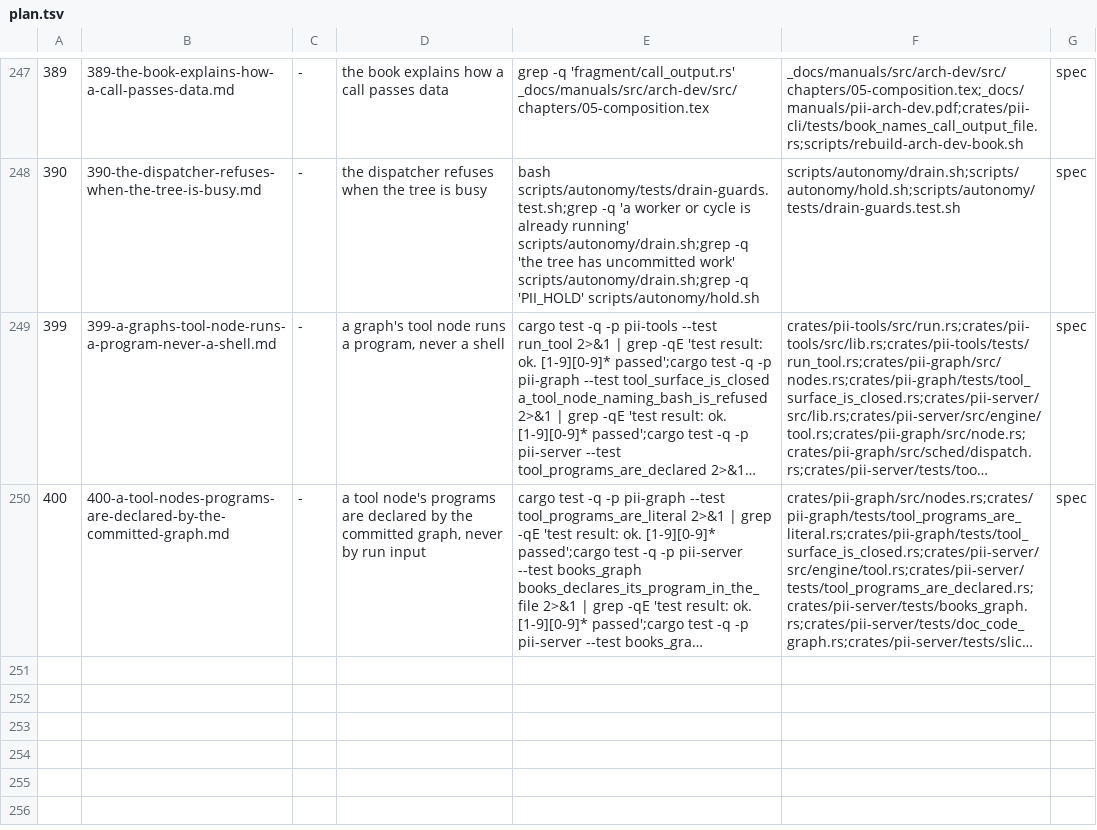
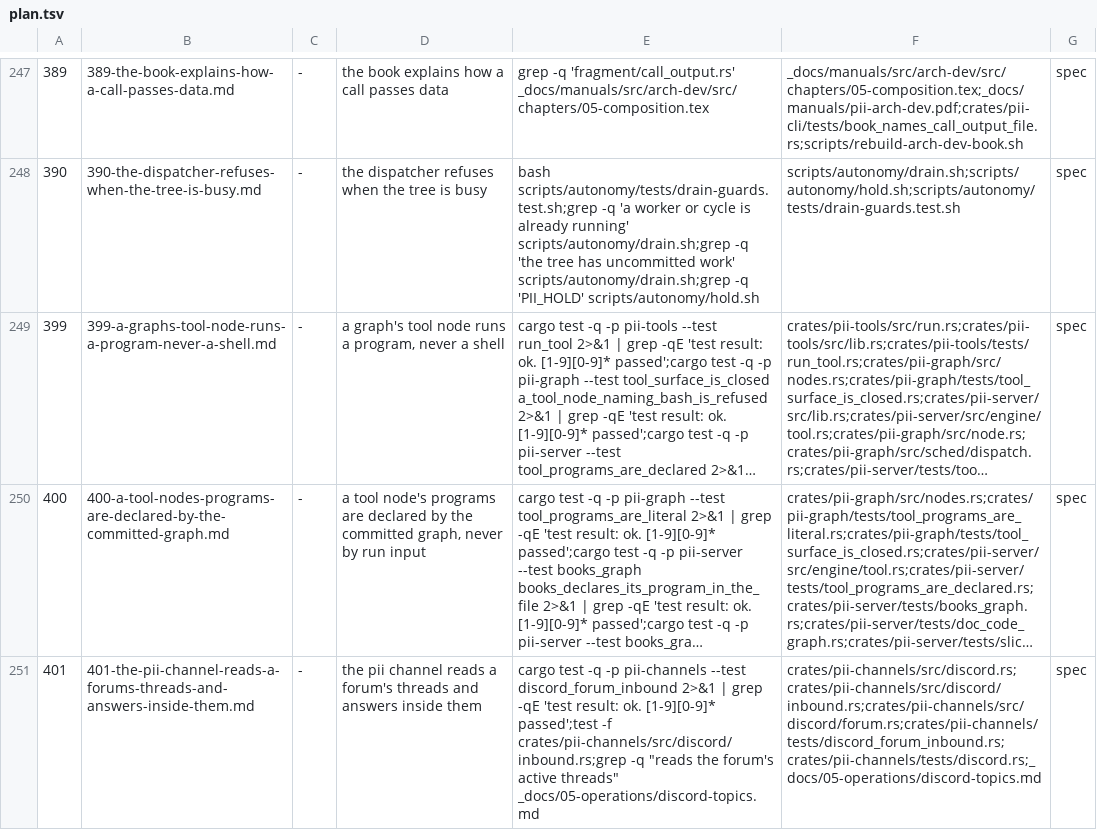
Before and after one commit to bitscrafts/pi-improved, a TSV file: scripts/autonomy/plan.tsv, drawn as a sheet; only a part is shown, gaps mark what is left out; long unchanged cells end in …; the diff names each change by its address in the sheet, - before the commit and + after, or states it on an @@ line.

Commit message:
Row 401: the pii channel reads a forum's threads and answers inside them
The channel polls the forum's own messages, which do not exist, so a reply from a person can never arrive; a send to the forum id would also open a new thread instead of answering. The row reads the active threads, drops the bot's own messages and any author off a committed allow list, and replies inside the thread. Every criterion fails on today's tree.

```diff
--- a/scripts/autonomy/plan.tsv
+++ b/scripts/autonomy/plan.tsv
+row 251: 401 | 401-the-pii-channel-reads-a-forums-threads-and-answers-inside-them.md | - | the pii channel reads a forum's threads and answers inside them | cargo test -q -p pii-channels --test discord_forum_inbound 2>&1 | grep -qE 'test result: ok. [1-9][0-9]* passed';test -f crates/pii-channels/src/discord/inbound.rs;grep -q "reads the forum's active threads" _docs/05-operations/discord-topics.md | crates/pii-channels/src/discord.rs;crates/pii-channels/src/discord/inbound.rs;crates/pii-channels/src/discord/forum.rs;crates/pii-channels/tests/discord_forum_inbound.rs;crates/pii-channels/tests/discord.rs;_docs/05-operations/discord-topics.md | spec
```
Also changed, not shown: 1 other file.
